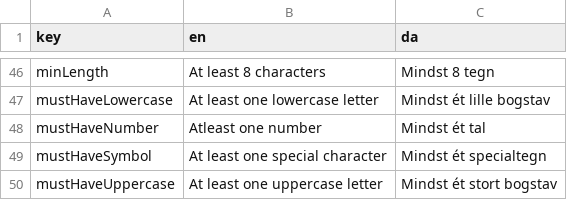
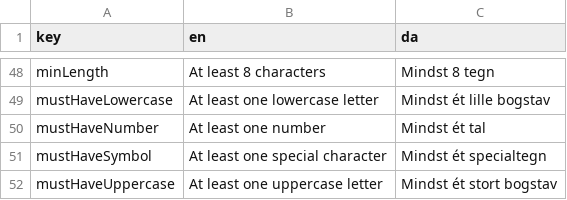
Before and after one commit to jardenna/shop, a CSV file: src/locales/translation.csv, drawn as a sheet; only a part is shown, gaps mark what is left out; the diff covers the shown part only.

```diff
--- a/src/locales/translation.csv
+++ b/src/locales/translation.csv
@@ -47,3 +49,3 @@ minLength;At least 8 characters;Mindst 8 tegn
 mustHaveLowercase;At least one lowercase letter;Mindst ét lille bogstav
-mustHaveNumber;Atleast one number;Mindst ét tal
+mustHaveNumber;At least one number;Mindst ét tal
 mustHaveSymbol;At least one special character;Mindst ét specialtegn
```
Also changed, not shown: 6 added rows elsewhere in this file, 4 other files.
